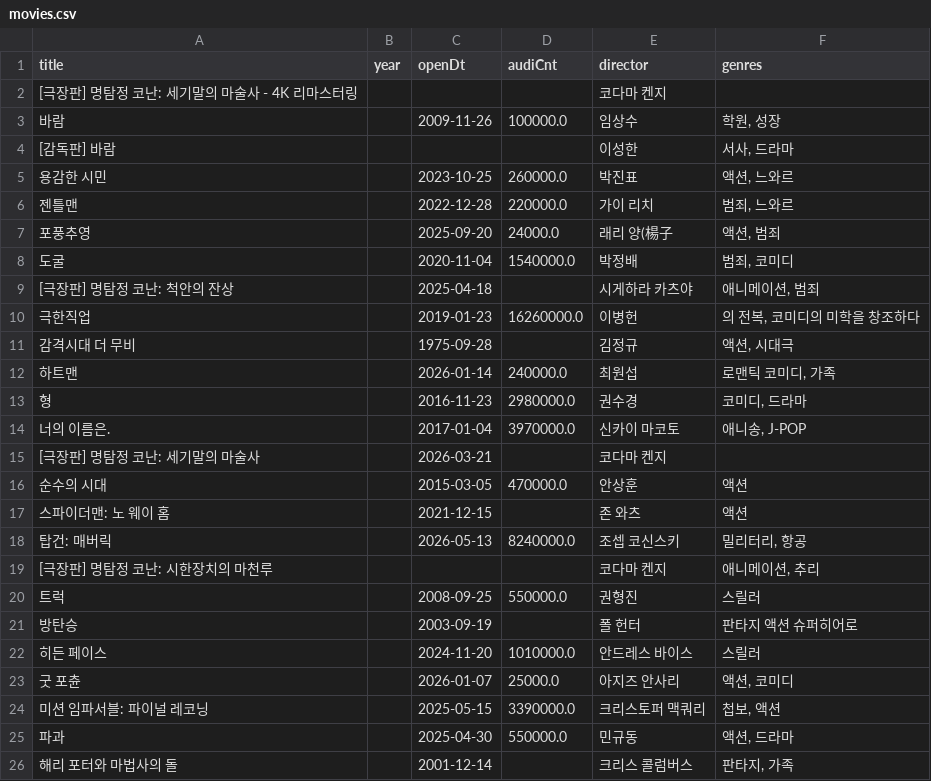
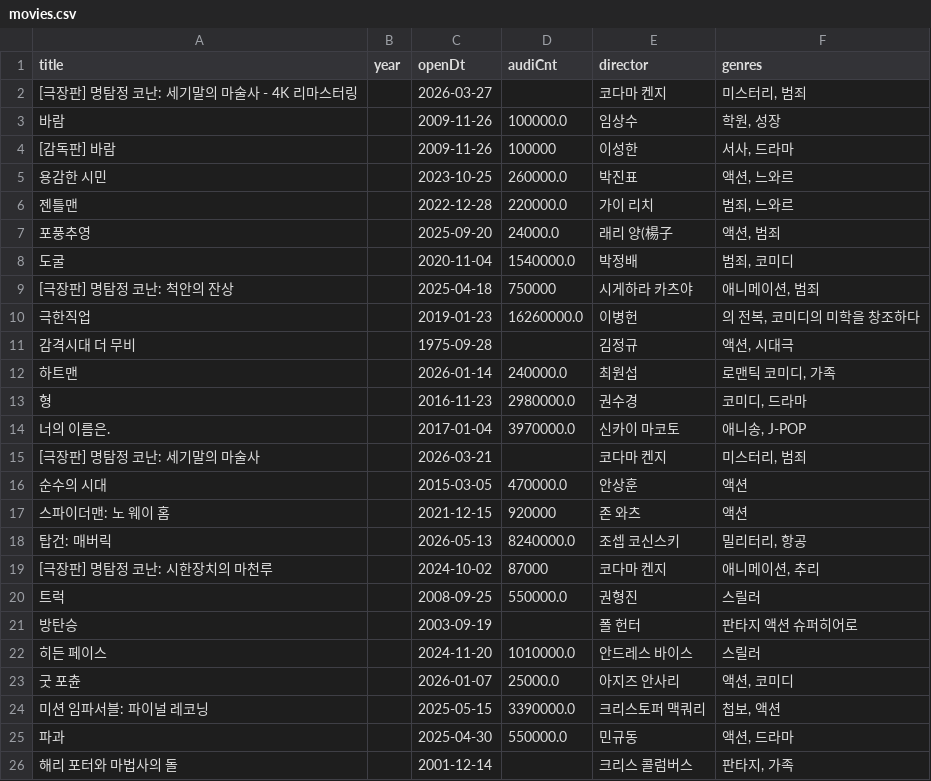
Before and after one commit to kelsey815/keljjang, a CSV file: data/movies.csv, drawn as a sheet; only a part is shown.

```diff
--- a/data/movies.csv
+++ b/data/movies.csv
@@ -1,5 +1,5 @@
 title,year,openDt,audiCnt,director,genres
-[극장판] 명탐정 코난: 세기말의 마술사 - 4K 리마스터링,,,,코다마 켄지,
+[극장판] 명탐정 코난: 세기말의 마술사 - 4K 리마스터링,,2026-03-27,,코다마 켄지,"미스터리, 범죄"
 바람,,2009-11-26,100000.0,임상수,"학원, 성장"
-[감독판] 바람,,,,이성한,"서사, 드라마"
+[감독판] 바람,,2009-11-26,100000,이성한,"서사, 드라마"
 용감한 시민,,2023-10-25,260000.0,박진표,"액션, 느와르"
@@ -8,3 +8,3 @@ title,year,openDt,audiCnt,director,genres
 도굴,,2020-11-04,1540000.0,박정배,"범죄, 코미디"
-[극장판] 명탐정 코난: 척안의 잔상,,2025-04-18,,시게하라 카츠야,"애니메이션, 범죄"
+[극장판] 명탐정 코난: 척안의 잔상,,2025-04-18,750000,시게하라 카츠야,"애니메이션, 범죄"
 극한직업,,2019-01-23,16260000.0,이병헌,"의 전복, 코미디의 미학을 창조하다"
@@ -14,7 +14,7 @@ title,year,openDt,audiCnt,director,genres
 너의 이름은.,,2017-01-04,3970000.0,신카이 마코토,"애니송, J-POP"
-[극장판] 명탐정 코난: 세기말의 마술사,,2026-03-21,,코다마 켄지,
+[극장판] 명탐정 코난: 세기말의 마술사,,2026-03-21,,코다마 켄지,"미스터리, 범죄"
 순수의 시대,,2015-03-05,470000.0,안상훈,액션
-스파이더맨: 노 웨이 홈,,2021-12-15,,존 와츠,액션
+스파이더맨: 노 웨이 홈,,2021-12-15,920000,존 와츠,액션
 탑건: 매버릭,,2026-05-13,8240000.0,조셉 코신스키,"밀리터리, 항공"
-[극장판] 명탐정 코난: 시한장치의 마천루,,,,코다마 켄지,"애니메이션, 추리"
+[극장판] 명탐정 코난: 시한장치의 마천루,,2024-10-02,87000,코다마 켄지,"애니메이션, 추리"
 트럭,,2008-09-25,550000.0,권형진,스릴러
```
Also changed, not shown: data/series.csv, 1 other file.
